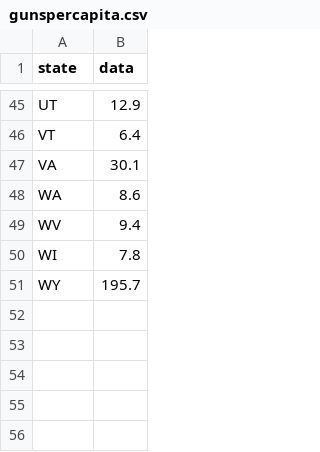
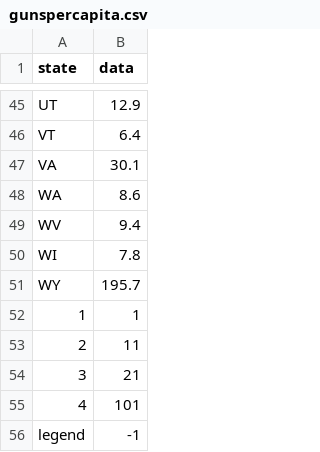
Before and after one commit to danielwchen/ending-mass-shooting, a CSV file: data/gunspercapita.csv, drawn as a sheet; only a part is shown, gaps mark what is left out.

Commit message:
making legend

```diff
--- a/data/gunspercapita.csv
+++ b/data/gunspercapita.csv
@@ -51 +51,6 @@ WI,7.8
 WY,195.7
+1,1
+2,11
+3,21
+4,101
+legend,-1
```
Also changed, not shown: 2 other files.
